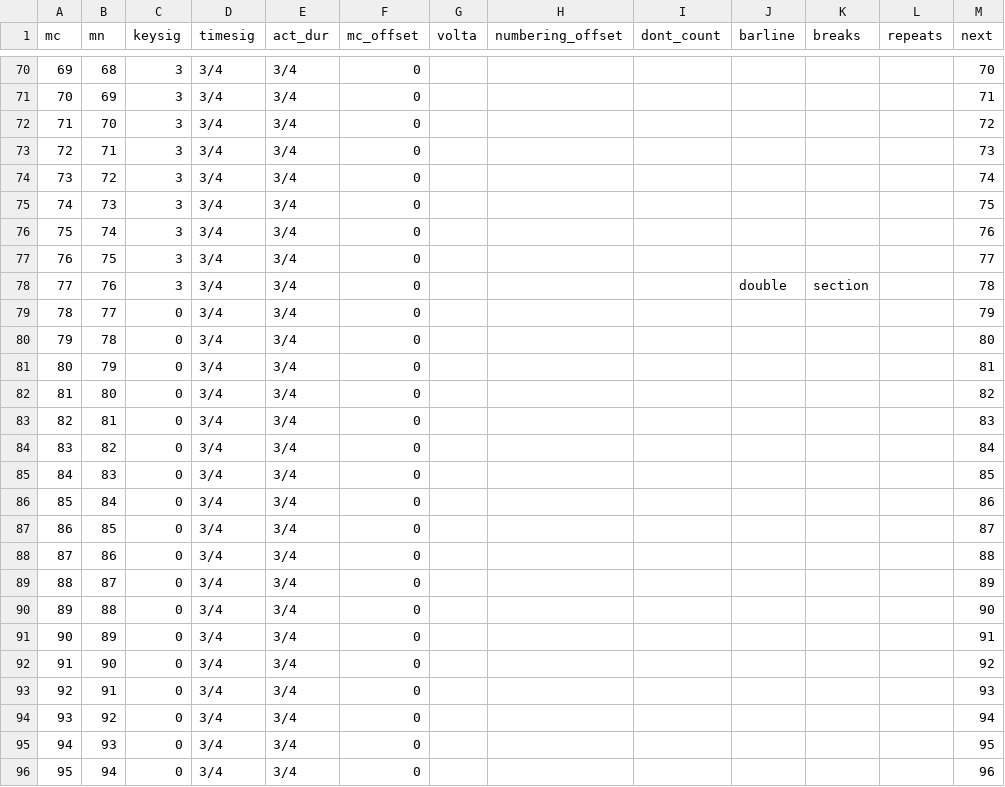
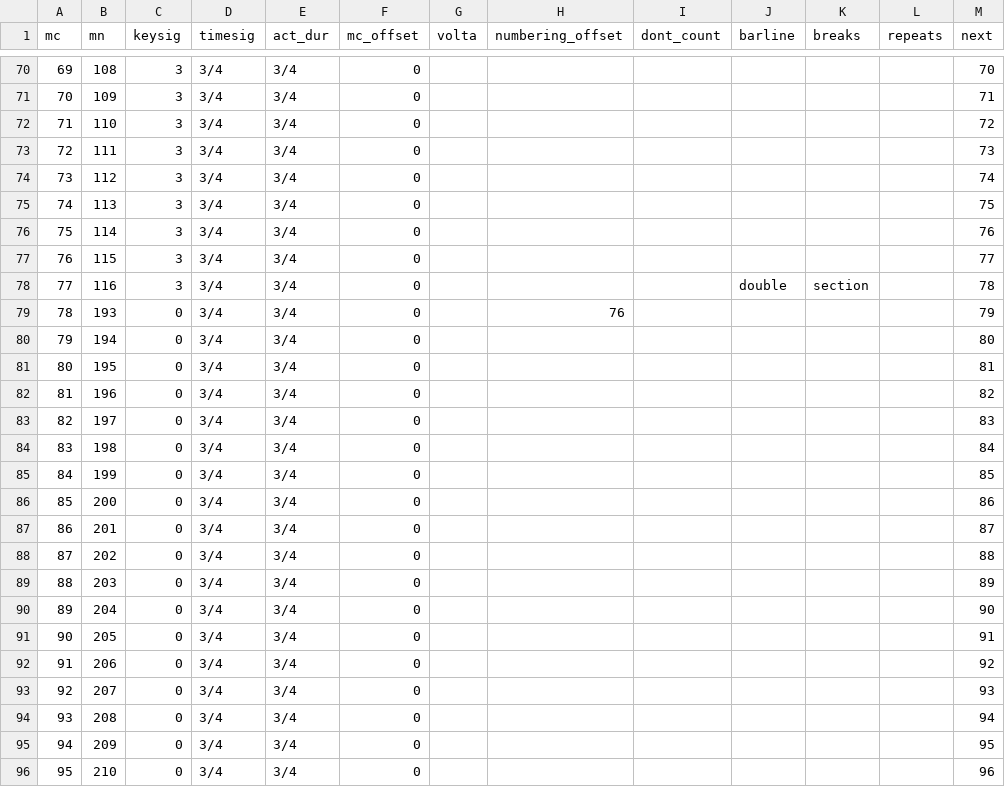
Before and after one commit to DCMLab/chopin_mazurkas, a TSV file: measures/BI140.tsv, drawn as a sheet; only a part is shown, gaps mark what is left out; the diff covers the shown part only.

```diff
--- a/measures/BI140.tsv
+++ b/measures/BI140.tsv
@@ -70,27 +70,27 @@ mc	mn	keysig	timesig	act_dur	mc_offset	volta	numbering_offset	dont_count	barline
-69	68	3	3/4	3/4	0							70
-70	69	3	3/4	3/4	0							71
-71	70	3	3/4	3/4	0							72
-72	71	3	3/4	3/4	0							73
-73	72	3	3/4	3/4	0							74
-74	73	3	3/4	3/4	0							75
-75	74	3	3/4	3/4	0							76
-76	75	3	3/4	3/4	0							77
-77	76	3	3/4	3/4	0				double	section		78
-78	77	0	3/4	3/4	0							79
-79	78	0	3/4	3/4	0							80
-80	79	0	3/4	3/4	0							81
-81	80	0	3/4	3/4	0							82
-82	81	0	3/4	3/4	0							83
-83	82	0	3/4	3/4	0							84
-84	83	0	3/4	3/4	0							85
-85	84	0	3/4	3/4	0							86
-86	85	0	3/4	3/4	0							87
-87	86	0	3/4	3/4	0							88
-88	87	0	3/4	3/4	0							89
-89	88	0	3/4	3/4	0							90
-90	89	0	3/4	3/4	0							91
-91	90	0	3/4	3/4	0							92
-92	91	0	3/4	3/4	0							93
-93	92	0	3/4	3/4	0							94
-94	93	0	3/4	3/4	0							95
-95	94	0	3/4	3/4	0							96
+69	108	3	3/4	3/4	0							70
+70	109	3	3/4	3/4	0							71
+71	110	3	3/4	3/4	0							72
+72	111	3	3/4	3/4	0							73
+73	112	3	3/4	3/4	0							74
+74	113	3	3/4	3/4	0							75
+75	114	3	3/4	3/4	0							76
+76	115	3	3/4	3/4	0							77
+77	116	3	3/4	3/4	0				double	section		78
+78	193	0	3/4	3/4	0		76					79
+79	194	0	3/4	3/4	0							80
+80	195	0	3/4	3/4	0							81
+81	196	0	3/4	3/4	0							82
+82	197	0	3/4	3/4	0							83
+83	198	0	3/4	3/4	0							84
+84	199	0	3/4	3/4	0							85
+85	200	0	3/4	3/4	0							86
+86	201	0	3/4	3/4	0							87
+87	202	0	3/4	3/4	0							88
+88	203	0	3/4	3/4	0							89
+89	204	0	3/4	3/4	0							90
+90	205	0	3/4	3/4	0							91
+91	206	0	3/4	3/4	0							92
+92	207	0	3/4	3/4	0							93
+93	208	0	3/4	3/4	0							94
+94	209	0	3/4	3/4	0							95
+95	210	0	3/4	3/4	0							96
```
Also changed, not shown: 65 edited cells elsewhere in this file, harmonies/BI140.tsv, metadata.tsv, 2 other files.
